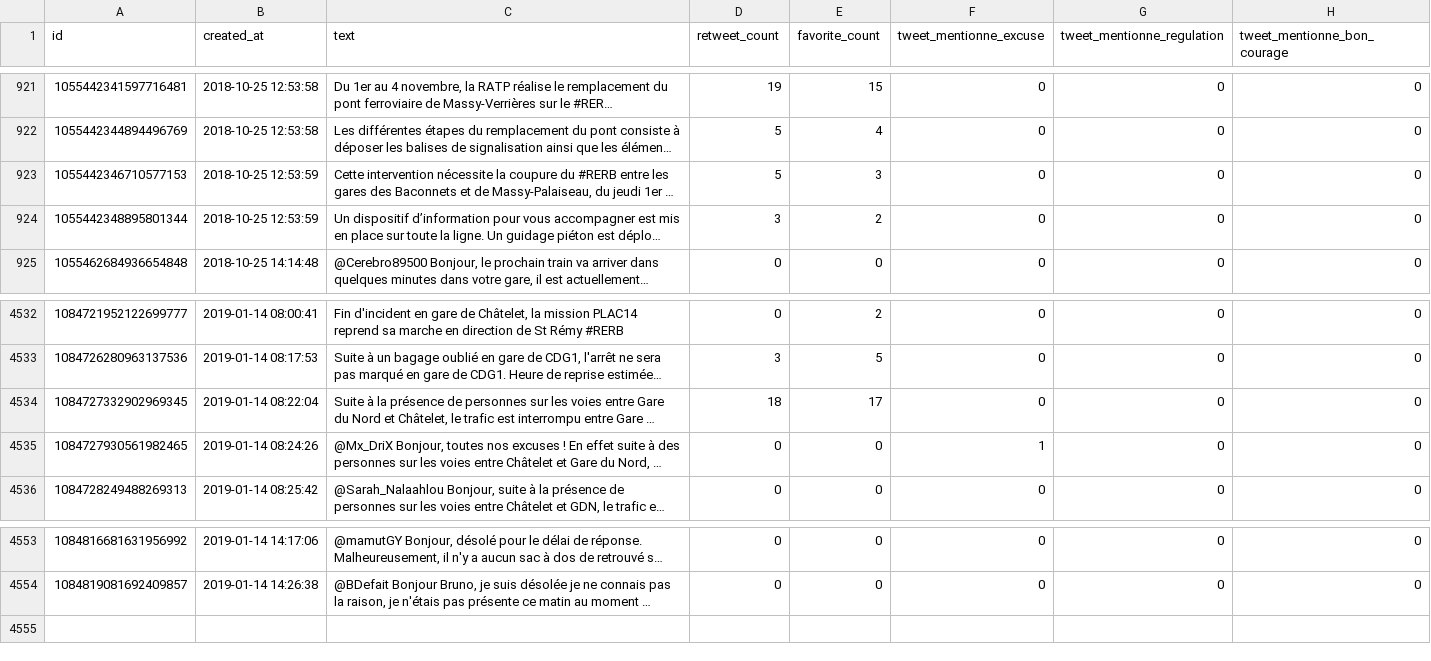
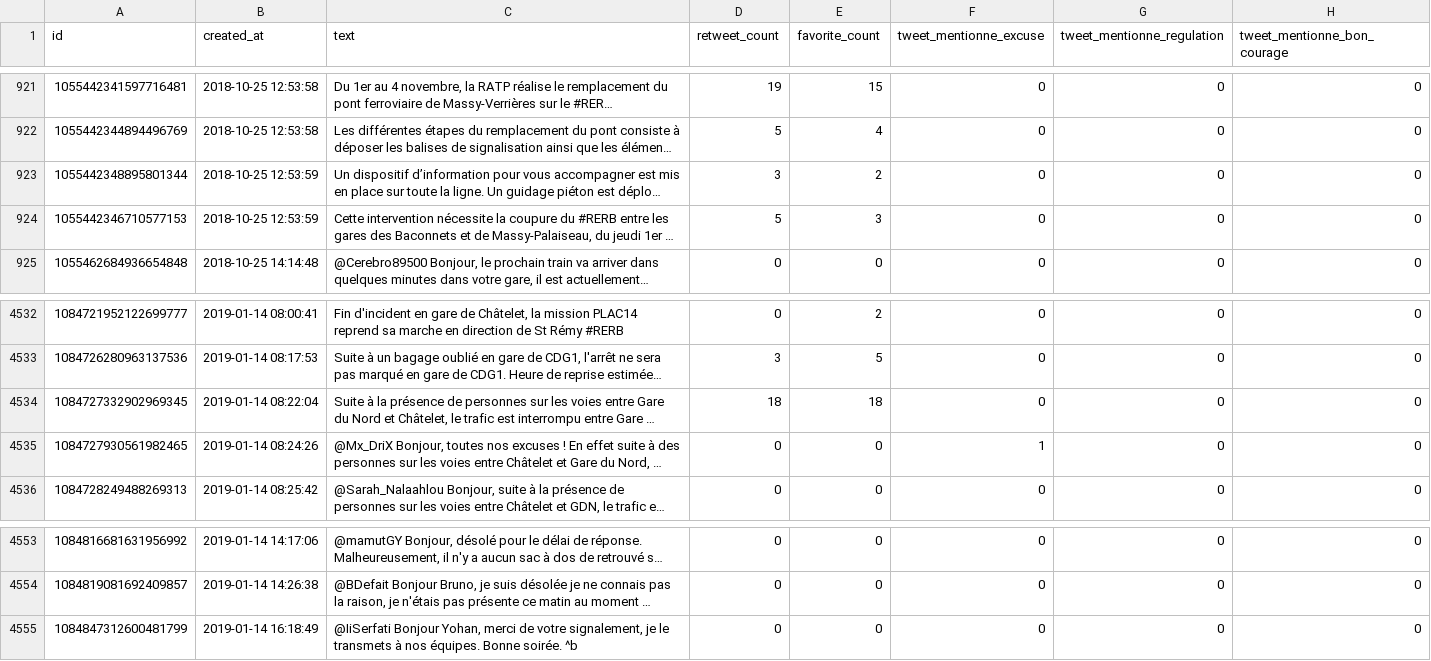
Before and after one commit to AntoineAugusti/tweets-rerb, a CSV file: tweets.csv, drawn as a sheet; only a part is shown, gaps mark what is left out; long unchanged cells end in …; the diff names each change by its address in the sheet, - before the commit and + after, or states it on an @@ line.

Commit message:
New tweets at 2019-01-14T17:00:39Z [skip ci]

```diff
--- a/tweets.csv
+++ b/tweets.csv
@@ row 923 moved to row 924: 1055442346710577153 @@
-E4534 (favorite_count): 17
+E4534 (favorite_count): 18
+row 4555: 1084847312600481799 | 2019-01-14 16:18:49 | @IiSerfati Bonjour Yohan, merci de votre signalement, je le transmets à nos équipes. Bonne soirée. ^b | 0 | 0 | 0 | 0 | 0
```
